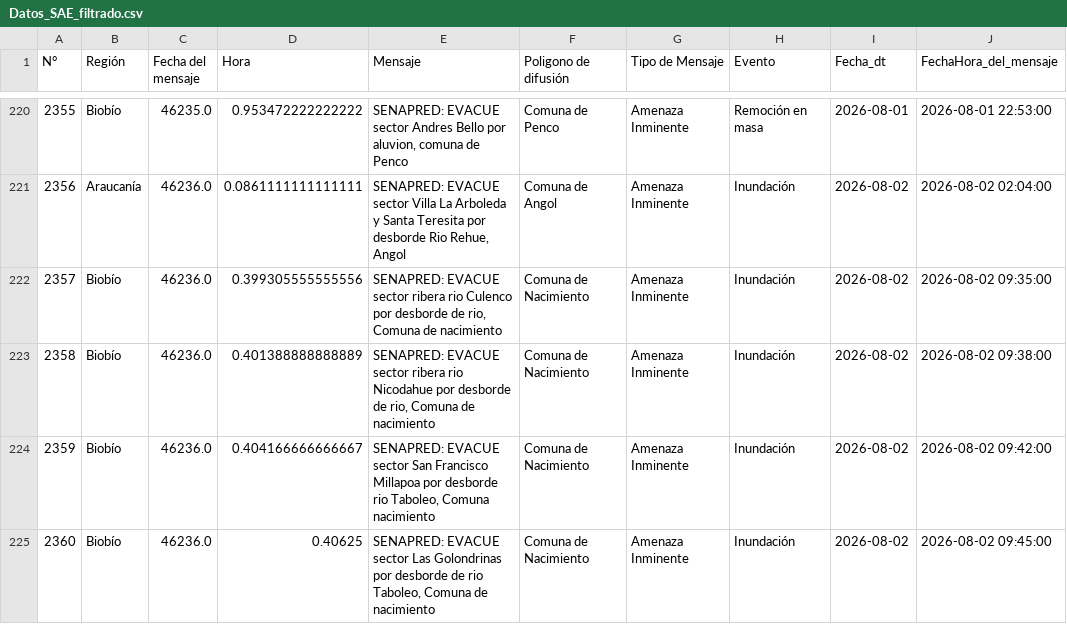
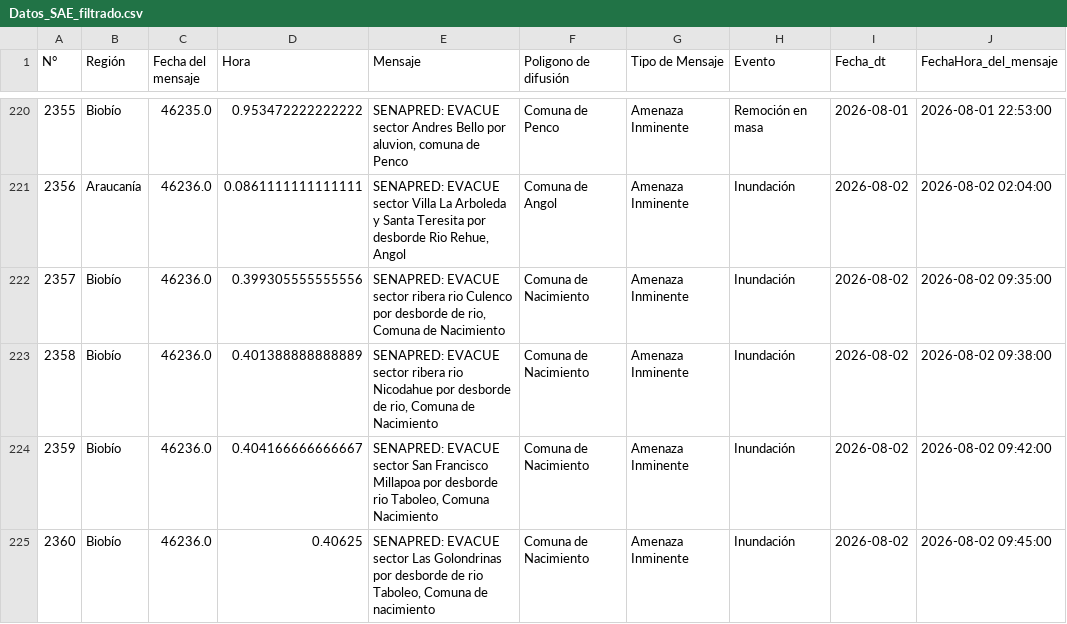
Before and after one commit to FranSENAPRED/datos-sae, a CSV file: Datos_SAE_filtrado.csv, drawn as a sheet; only a part is shown, gaps mark what is left out; the diff covers the shown part only; the diff names each change by its address in the sheet, - before the commit and + after, or states it on an @@ line.

```diff
--- a/Datos_SAE_filtrado.csv
+++ b/Datos_SAE_filtrado.csv
-E222 (Mensaje): …Comuna de nacimiento
+E222 (Mensaje): …Comuna de Nacimiento
-E223 (Mensaje): …Comuna de nacimiento
+E223 (Mensaje): …Comuna de Nacimiento
-E224 (Mensaje): …Taboleo, Comuna nacimiento
+E224 (Mensaje): …Taboleo, Comuna Nacimiento
```
Also changed, not shown: 2 added rows and 3 edited cells elsewhere in this file.
